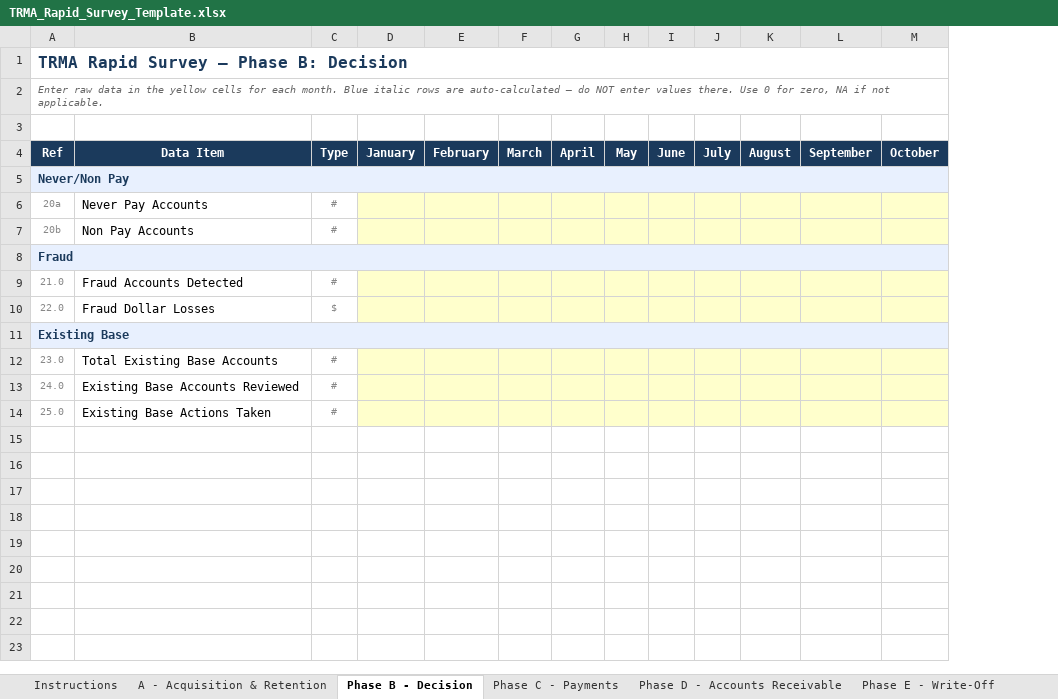
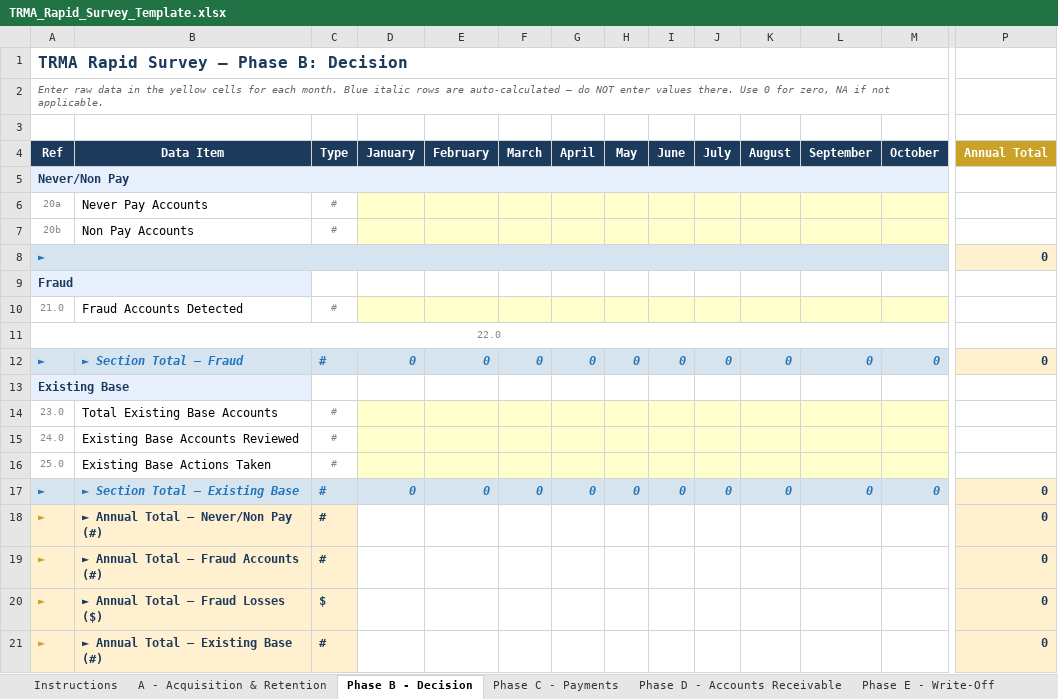
Before and after one commit to TRMA2026/trma-benchmarking, an Excel workbook: TRMA_Rapid_Survey_Template.xlsx, sheet Phase B - Decision, drawn as a sheet; only a part is shown, gaps mark what is left out; values as stored, in another font and other column widths than the file's, no borders; removed rows and columns are numbered as before the commit, all else as after; rows hold the shown columns only; the diff covers the shown part only; the diff names each change by its address in the sheet, - before the commit and + after, or states it on an @@ line.

```diff
--- a/TRMA_Rapid_Survey_Template.xlsx (sheet Phase B - Decision)
+++ b/TRMA_Rapid_Survey_Template.xlsx (sheet Phase B - Decision)
+column P (Annual Total), empty
+row 8: ► |  |  |  |  |  |  |  |  |  |  |  |  | 0
-A8:O8 merged
-B9:M9 fill: #E8F0FE
+B9:M9 fill: none
+A11:O11 merged
-B11 (Data Item): Fraud Dollar Losses
+B11 (Data Item): (empty)
-C11 (Type): $
+C11 (Type): (empty)
-D11:M11 fill: #FFFFCC
+D11:M11 fill: none
+row 12: ► | ► Section Total — Fraud | # | 0 | 0 | 0 | 0 | 0 | 0 | 0 | 0 | 0 | 0 | 0
-A11:O11 merged
-B13:M13 fill: #E8F0FE
+B13:M13 fill: none
+row 17: ► | ► Section Total — Existing Base | # | 0 | 0 | 0 | 0 | 0 | 0 | 0 | 0 | 0 | 0 | 0
+row 18: ► | ► Annual Total — Never/Non Pay (#) | # |  |  |  |  |  |  |  |  |  |  | 0
+row 19: ► | ► Annual Total — Fraud Accounts (#) | # |  |  |  |  |  |  |  |  |  |  | 0
+row 20: ► | ► Annual Total — Fraud Losses ($) | $ |  |  |  |  |  |  |  |  |  |  | 0
+row 21: ► | ► Annual Total — Existing Base (#) | # |  |  |  |  |  |  |  |  |  |  | 0
```
Also changed, not shown: cell formats elsewhere in this sheet, sheet A - Acquisition & Retention, sheet Phase F - Recovery, sheet Phase D - Accounts Receivable, sheet Phase C - Payments, sheet Phase E - Write-Off, formulas that keep their value.
